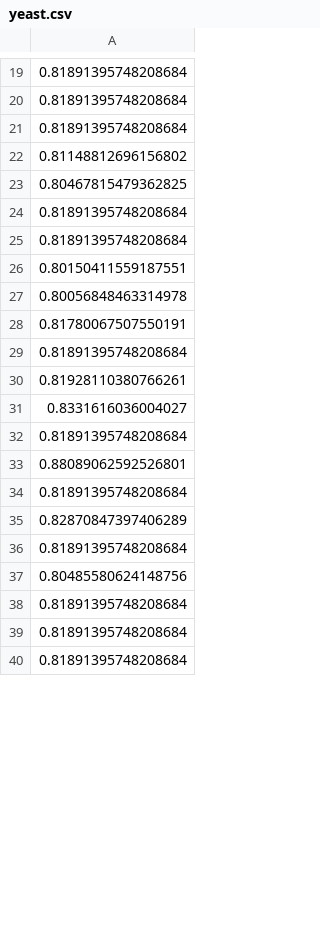
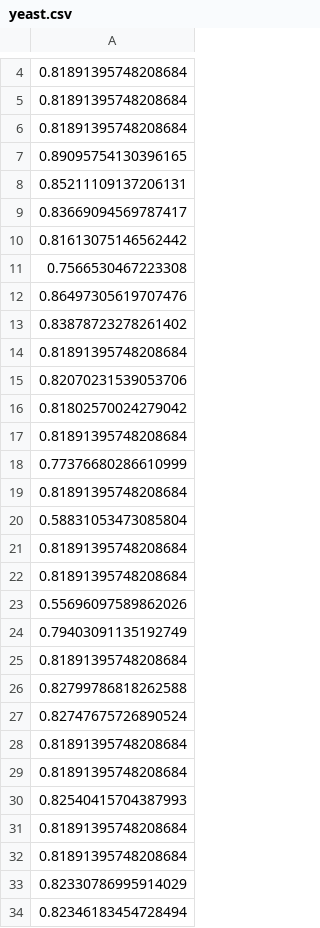
Before and after one commit to iyyguo/autoencoder, a CSV file: yeast.csv, drawn as a sheet; only a part is shown, gaps mark what is left out; the shorter side is filled out with more unchanged rows; the diff covers the shown part only.

```diff
--- a/yeast.csv
+++ b/yeast.csv
@@ -21,17 +6,29 @@
 0.81891395748208684
-0.81148812696156802
-0.80467815479362825
+0.89095754130396165
+0.85211109137206131
+0.83669094569787417
+0.81613075146562442
+0.7566530467223308
+0.86497305619707476
+0.83878723278261402
+0.81891395748208684
+0.82070231539053706
+0.81802570024279042
+0.81891395748208684
+0.77376680286610999
+0.81891395748208684
+0.58831053473085804
 0.81891395748208684
 0.81891395748208684
-0.80150411559187551
-0.80056848463314978
-0.81780067507550191
+0.55696097589862026
+0.79403091135192749
 0.81891395748208684
-0.81928110380766261
-0.8331616036004027
+0.82799786818262588
+0.82747675726890524
 0.81891395748208684
-0.88089062592526801
 0.81891395748208684
-0.82870847397406289
+0.82540415704387993
 0.81891395748208684
-0.80485580624148756
+0.81891395748208684
+0.82330786995914029
+0.82346183454728494
```
Also changed, not shown: 28 added rows, 37 removed rows, 11 moved rows and 11 edited cells elsewhere in this file, cardio.csv, lympho.csv, 17 other files.
